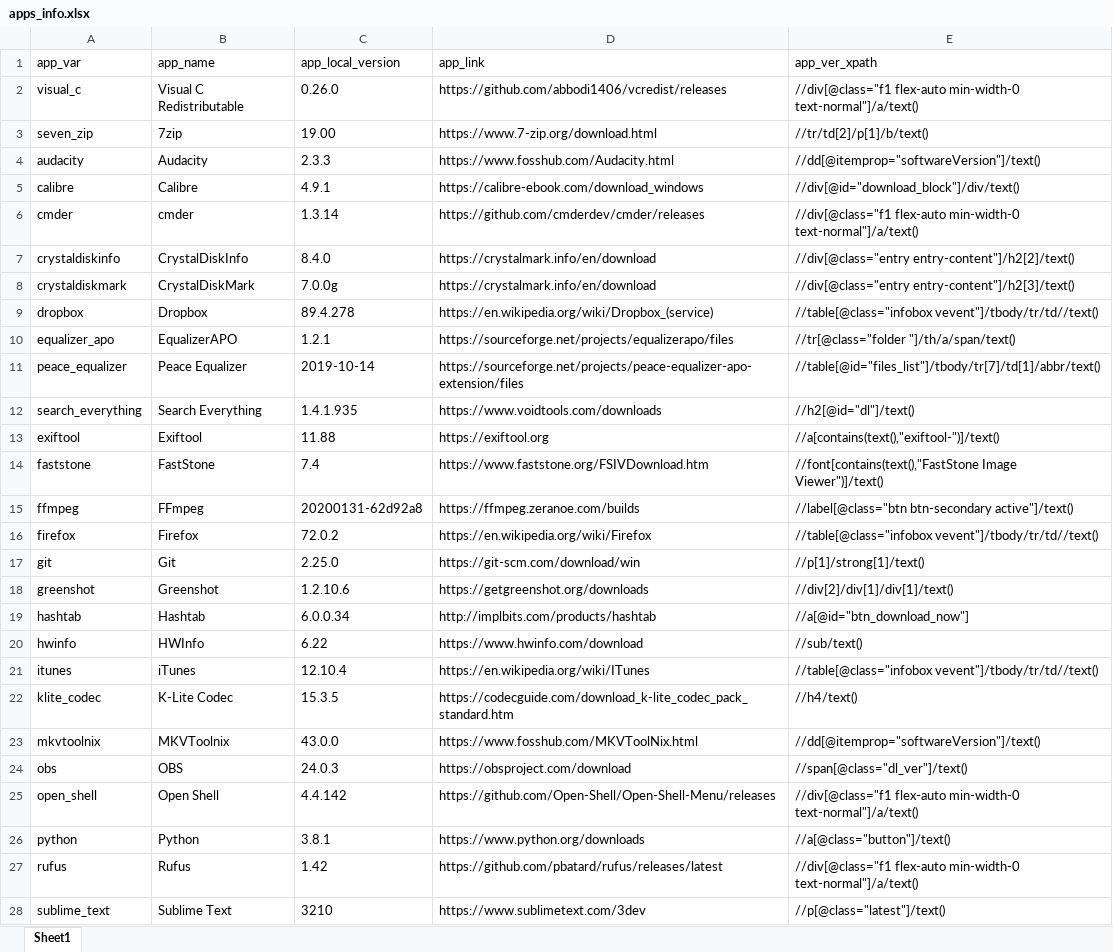
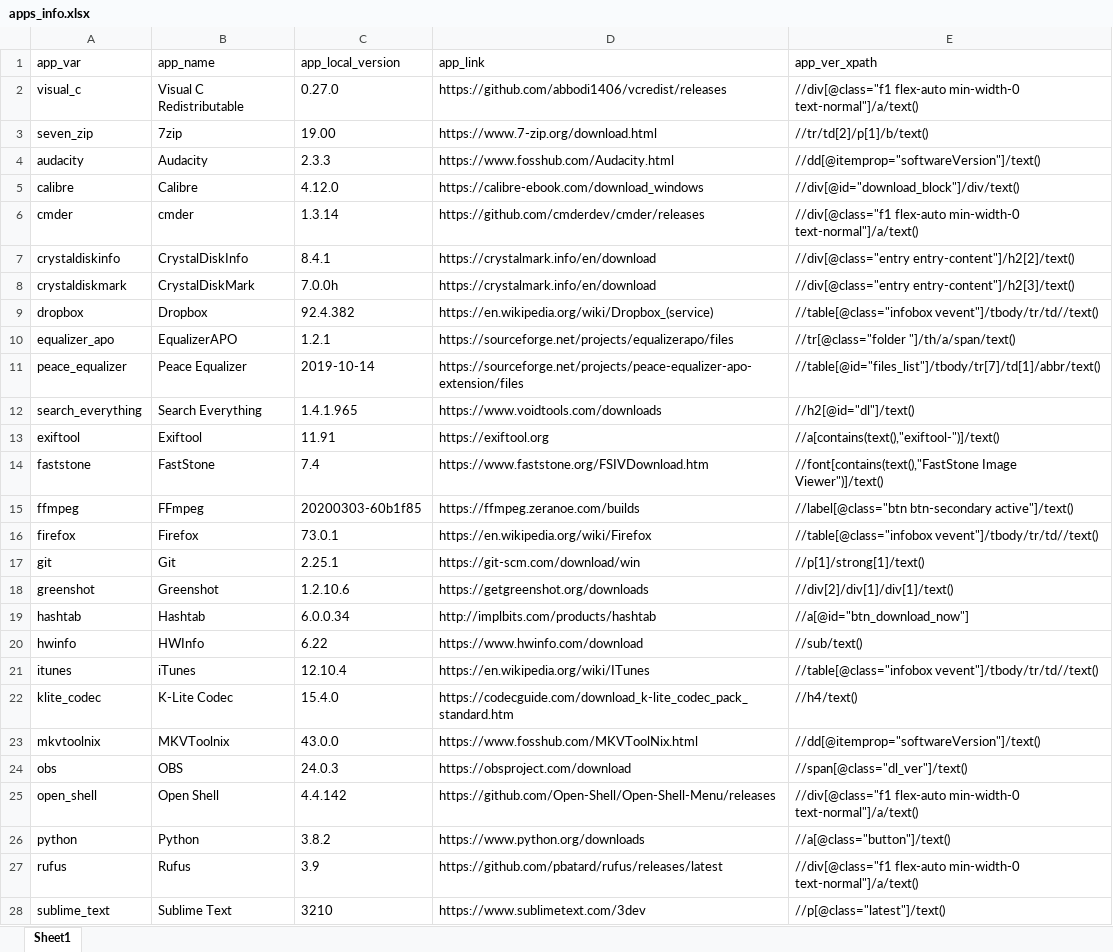
Before and after one commit to halkun/check-app-versions, an Excel workbook: apps_info.xlsx, sheet Sheet1, drawn as a sheet; only a part is shown; values as stored, in another font and other column widths than the file's, no borders; the diff covers the shown part only; the diff names each change by its address in the sheet, - before the commit and + after, or states it on an @@ line.

Commit message:
Updated excel file with new apps versions

```diff
--- a/apps_info.xlsx (sheet Sheet1)
+++ b/apps_info.xlsx (sheet Sheet1)
-C2 (app_local_version): 0.26.0
+C2 (app_local_version): 0.27.0
-C5 (app_local_version): 4.9.1
+C5 (app_local_version): 4.12.0
-C7 (app_local_version): 8.4.0
+C7 (app_local_version): 8.4.1
-C8 (app_local_version): 7.0.0g
+C8 (app_local_version): 7.0.0h
-C9 (app_local_version): 89.4.278
+C9 (app_local_version): 92.4.382
-C12 (app_local_version): 1.4.1.935
+C12 (app_local_version): 1.4.1.965
-C13 (app_local_version): 11.88
+C13 (app_local_version): 11.91
-C15 (app_local_version): 20200131-62d92a8
+C15 (app_local_version): 20200303-60b1f85
-C16 (app_local_version): 72.0.2
+C16 (app_local_version): 73.0.1
-C17 (app_local_version): 2.25.0
+C17 (app_local_version): 2.25.1
-C22 (app_local_version): 15.3.5
+C22 (app_local_version): 15.4.0
-C26 (app_local_version): 3.8.1
+C26 (app_local_version): 3.8.2
-C27 (app_local_version): 1.42
+C27 (app_local_version): 3.9
```
Also changed, not shown: 2 edited cells elsewhere in this sheet.
